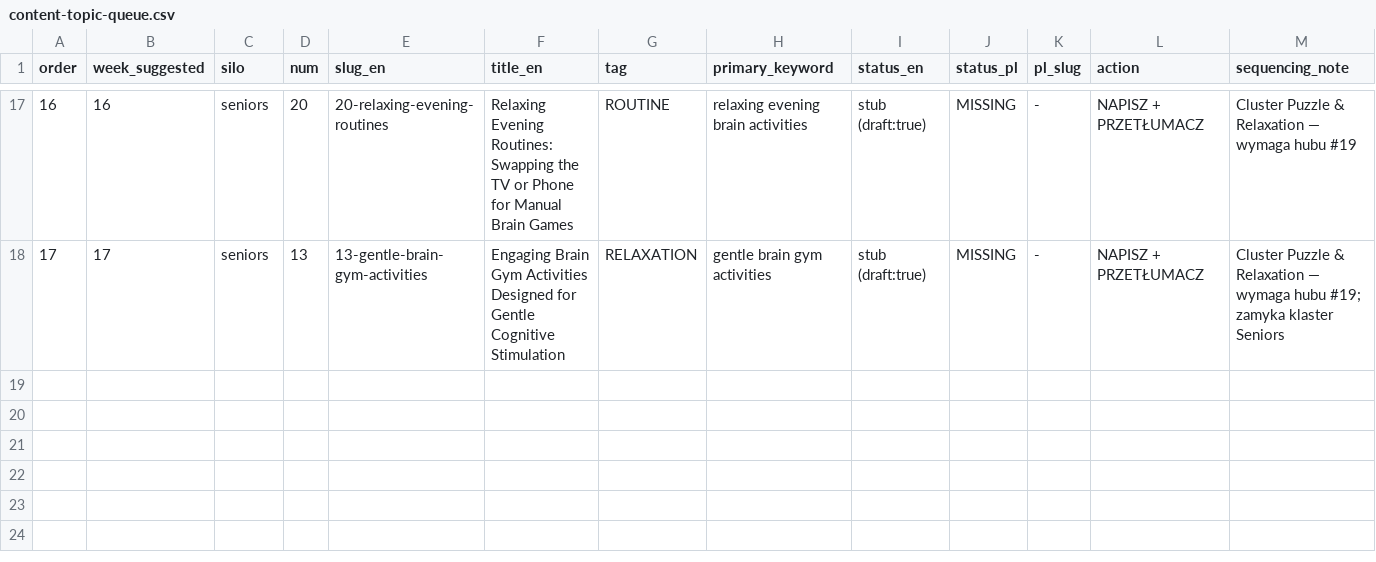
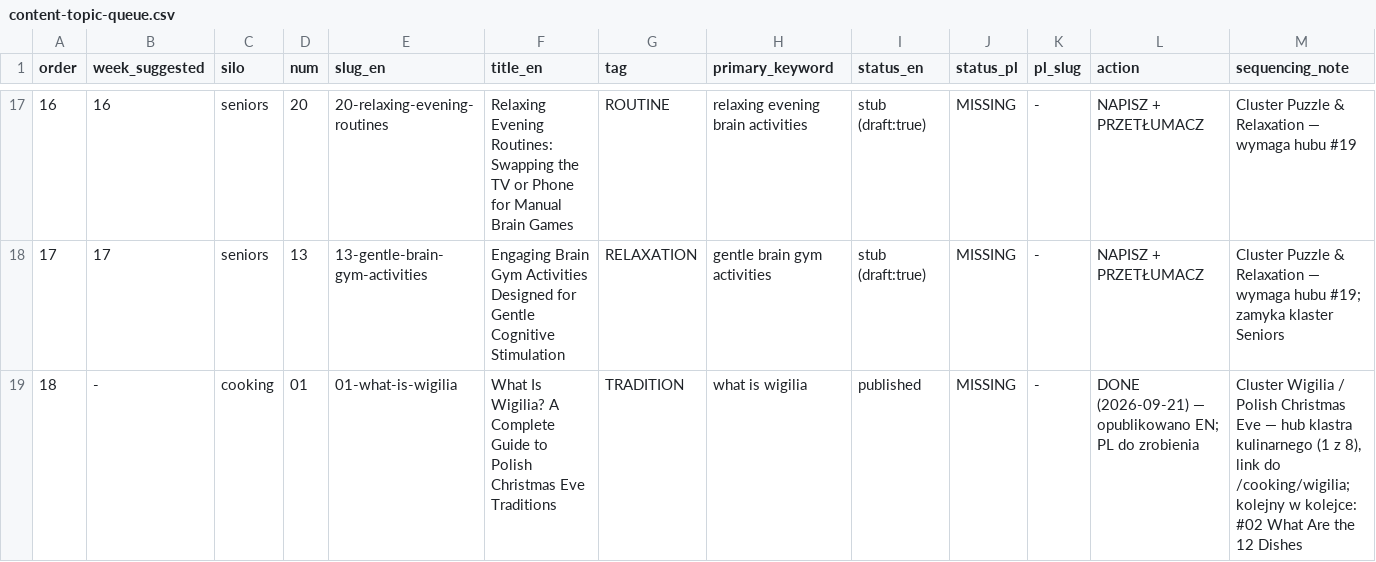
Before and after one commit to DarekWlosek/alexherek_site, a CSV file: content-topic-queue.csv, drawn as a sheet; only a part is shown, gaps mark what is left out; the diff names each change by its address in the sheet, - before the commit and + after, or states it on an @@ line.

Commit message:
Add cooking blog silo with What Is Wigilia article

```diff
--- a/content-topic-queue.csv
+++ b/content-topic-queue.csv
+row 19: 18 | - | cooking | 01 | 01-what-is-wigilia | What Is Wigilia? A Complete Guide to Polish Christmas Eve Traditions | TRADITION | what is wigilia | published | MISSING | - | DONE (2026-09-21) — opublikowano EN; PL do zrobienia | Cluster Wigilia / Polish Christmas Eve — hub klastra kulinarnego (1 z 8), link do /cooking/wigilia; kolejny w kolejce: #02 What Are the 12 Dishes
```
Also changed, not shown: 6 other files.
